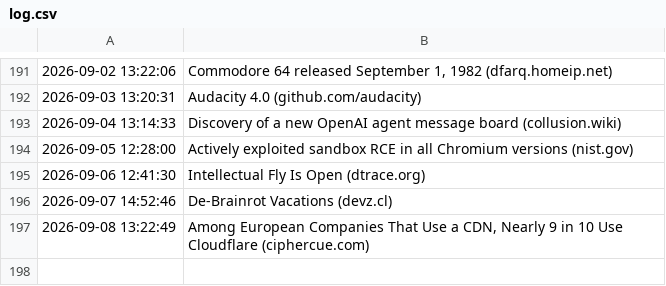
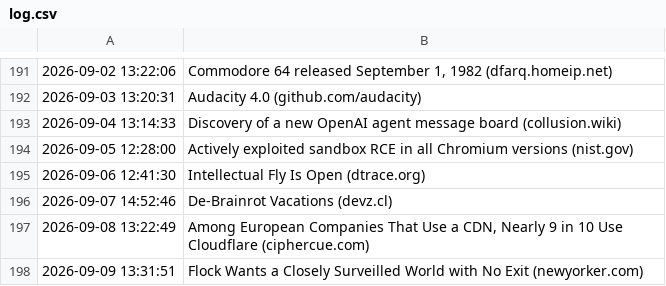
Before and after one commit to Trish0606/daily-web-scraper, a CSV file: log.csv, drawn as a sheet; only a part is shown, gaps mark what is left out.

```diff
--- a/log.csv
+++ b/log.csv
@@ -197 +197,2 @@
 2026-09-08 13:22:49,"Among European Companies That Use a CDN, Nearly 9 in 10 Use Cloudflare (ciphercue.com)"
+2026-09-09 13:31:51,Flock Wants a Closely Surveilled World with No Exit (newyorker.com)
```
